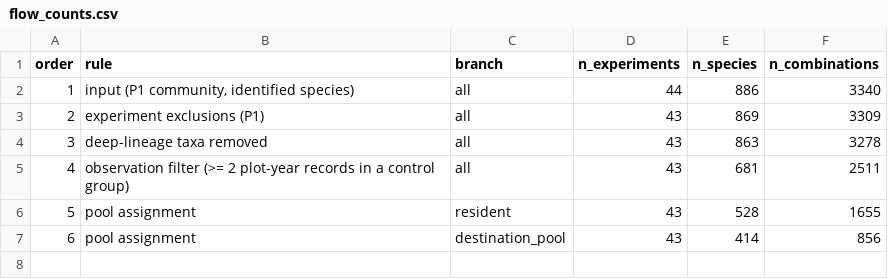
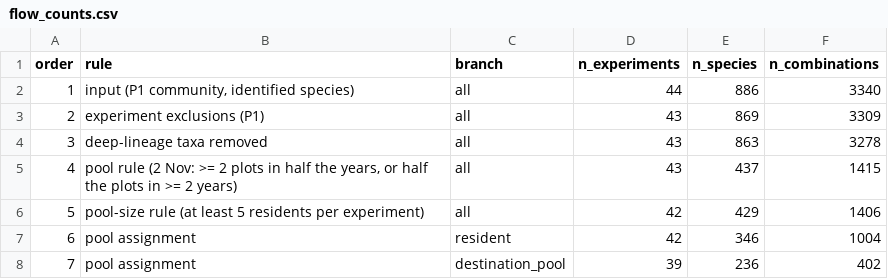
Before and after one commit to billurbektas/TransPlant_winners_losers, a CSV file: data/derived/01_relative_cover/flow_counts.csv, drawn as a sheet; removed rows and columns are numbered as before the commit, all else as after; the diff names each change by its address in the sheet, - before the commit and + after, or states it on an @@ line.

```diff
--- a/data/derived/01_relative_cover/flow_counts.csv
+++ b/data/derived/01_relative_cover/flow_counts.csv
-row 5: 4 | observation filter (>= 2 plot-year records in a control group) | all | 43 | 681 | 2511
+row 5: 4 | pool rule (2 Nov: >= 2 plots in half the years, or half the plots in >= 2 years) | all | 43 | 437 | 1415
+row 6: 5 | pool-size rule (at least 5 residents per experiment) | all | 42 | 429 | 1406
@@ column A (order) renumbered from row 7 down @@
-D7 (n_experiments): 43
+D7 (n_experiments): 42
-E7 (n_species): 528
+E7 (n_species): 346
-F7 (n_combinations): 1655
+F7 (n_combinations): 1004
-D8 (n_experiments): 43
+D8 (n_experiments): 39
-E8 (n_species): 414
+E8 (n_species): 236
-F8 (n_combinations): 856
+F8 (n_combinations): 402
```
Also changed, not shown: data/derived/01_relative_cover/experiments_kept.csv, data/derived/01_relative_cover/pool_sizes.csv, 5 other files.
